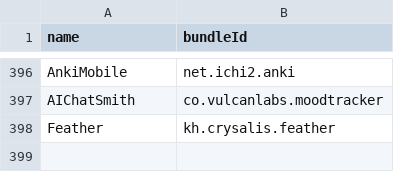
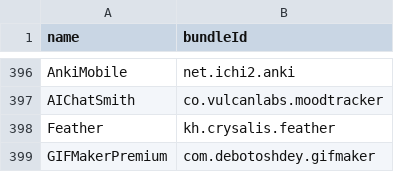
Before and after one commit to Neoncat-OG/TrollStore-IPAs, a CSV file: bundleId.csv, drawn as a sheet; only a part is shown, gaps mark what is left out.

```diff
--- a/bundleId.csv
+++ b/bundleId.csv
@@ -398 +398,2 @@ AIChatSmith,co.vulcanlabs.moodtracker
 Feather,kh.crysalis.feather
+GIFMakerPremium,com.debotoshdey.gifmaker
```
Also changed, not shown: 3 other files.
